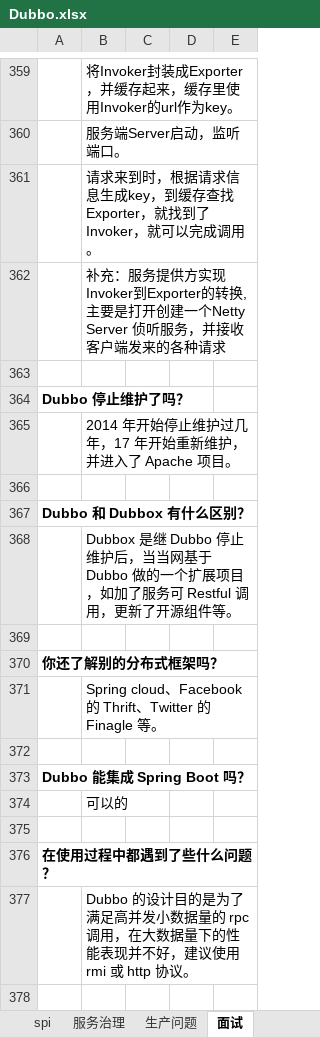
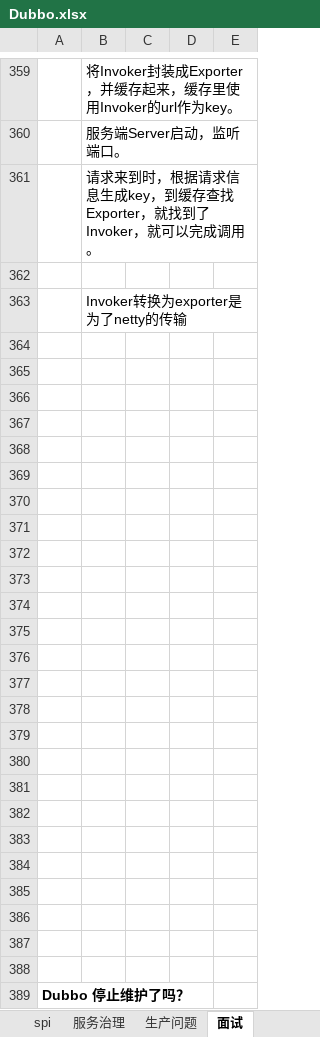
Before and after one commit to xieshiwei/JavaMS, an Excel workbook: Dubbo/Dubbo.xlsx, sheet 面试, drawn as a sheet; only a part is shown, gaps mark what is left out; the shorter side is filled out with more unchanged rows; values as stored, in another font and other column widths than the file's, no borders; charts and pictures not drawn; addresses are those after the commit; the diff covers the shown part only; the diff names each change by its address in the sheet, - before the commit and + after, or states it on an @@ line.

```diff
--- a/Dubbo/Dubbo.xlsx (sheet 面试)
+++ b/Dubbo/Dubbo.xlsx (sheet 面试)
+row 362: (empty)
-B363: 补充：服务提供方实现Invoker到Exporter的转换,主要是打开创建一个Netty Server 侦听服务，并接收客户端发来的各种请求
+B363: Invoker转换为exporter是为了netty的传输
+row 364: (empty)
+row 365: (empty)
+row 366: (empty)
+row 367: (empty)
+row 368: (empty)
+row 369: (empty)
+row 370: (empty)
+row 371: (empty)
+row 372: (empty)
+row 373: (empty)
+row 374: (empty)
+row 375: (empty)
+row 376: (empty)
+row 377: (empty)
+row 378: (empty)
+row 379: (empty)
+row 380: (empty)
+row 381: (empty)
+row 382: (empty)
+row 383: (empty)
+row 384: (empty)
+row 385: (empty)
+row 386: (empty)
+row 387: (empty)
```
Also changed, not shown: 1 added row elsewhere in this sheet, charts or pictures, MS.xlsx, zookeeper/zookeeper.xlsx.
